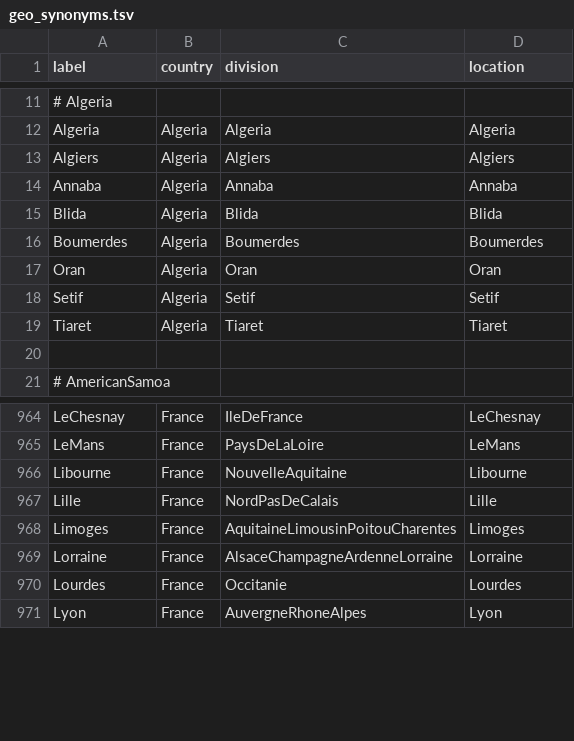
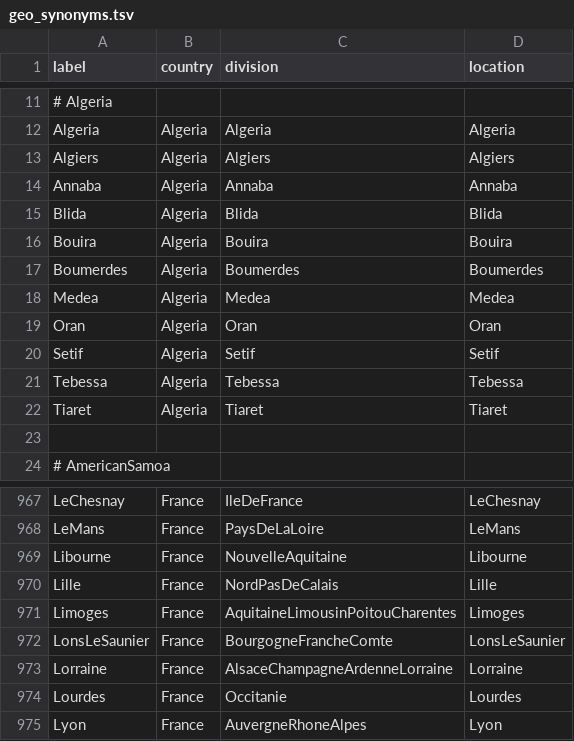
Before and after one commit to nextstrain/fauna, a TSV file: source-data/geo_synonyms.tsv, drawn as a sheet; only a part is shown, gaps mark what is left out.

Commit message:
Update geosynonyms and flu location fixes

```diff
--- a/source-data/geo_synonyms.tsv
+++ b/source-data/geo_synonyms.tsv
@@ -15,5 +15,8 @@ Annaba	Algeria	Annaba	Annaba
 Blida	Algeria	Blida	Blida
+Bouira	Algeria	Bouira	Bouira
 Boumerdes	Algeria	Boumerdes	Boumerdes
+Medea	Algeria	Medea	Medea
 Oran	Algeria	Oran	Oran
 Setif	Algeria	Setif	Setif
+Tebessa	Algeria	Tebessa	Tebessa
 Tiaret	Algeria	Tiaret	Tiaret
@@ -968,2 +971,3 @@ Lille	France	NordPasDeCalais	Lille
 Limoges	France	AquitaineLimousinPoitouCharentes	Limoges
+LonsLeSaunier	France	BourgogneFrancheComte	LonsLeSaunier
 Lorraine	France	AlsaceChampagneArdenneLorraine	Lorraine
```
Also changed, not shown: source-data/flu_fix_location_label.tsv.
